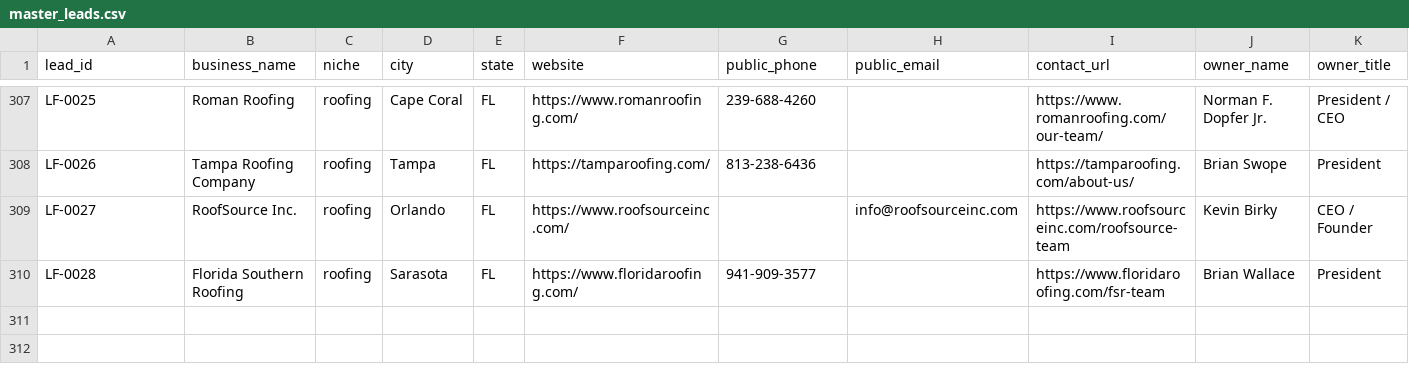
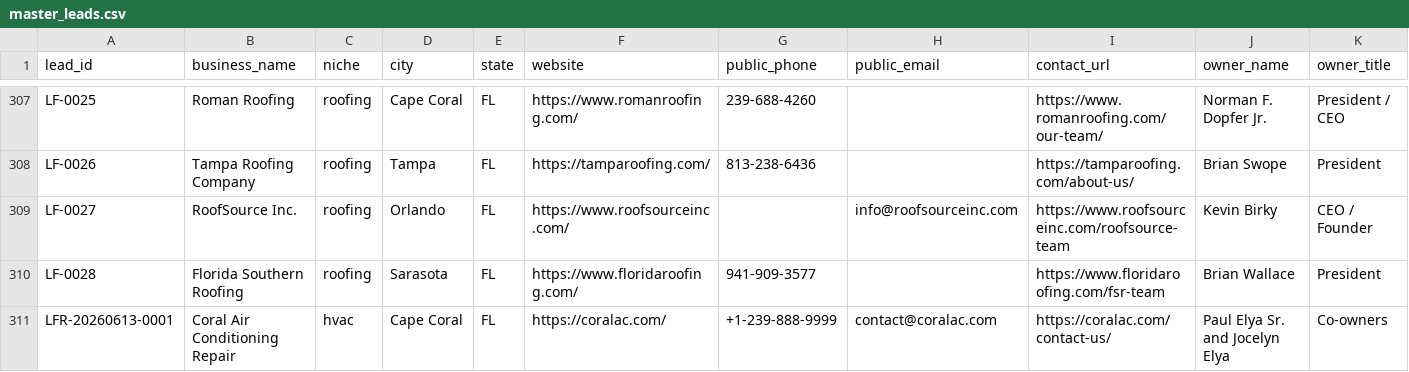
Before and after one commit to x0VIER/leadforge-reboot, a CSV file: LeadForge_Reboot/data/master_leads.csv, drawn as a sheet; only a part is shown, gaps mark what is left out; rows hold the shown columns only; the diff names each change by its address in the sheet, - before the commit and + after, or states it on an @@ line.

Commit message:
Merge Coral Air lead

```diff
--- a/LeadForge_Reboot/data/master_leads.csv
+++ b/LeadForge_Reboot/data/master_leads.csv
+row 311: LFR-20260613-0001 | Coral Air Conditioning Repair | hvac | Cape Coral | FL | https://coralac.com/ | +1-239-888-9999 | contact@coralac.com | https://coralac.com/contact-us/ | Paul Elya Sr. and Jocelyn Elya | Co-owners
```
Also changed, not shown: 8 other files.
